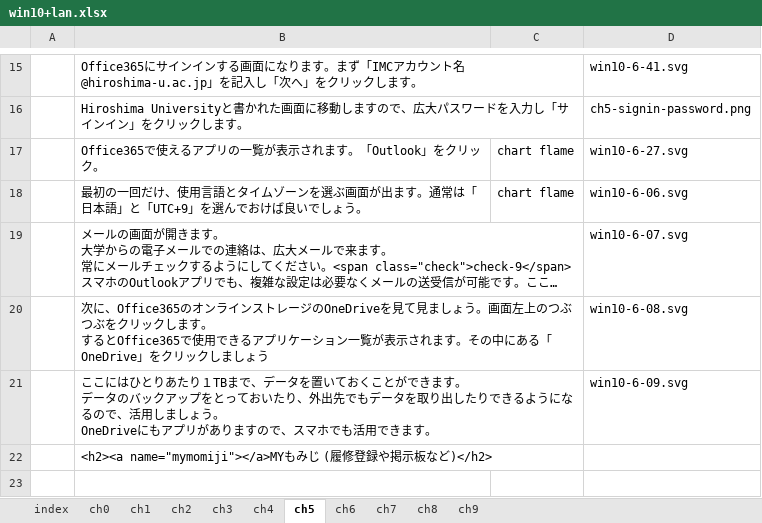
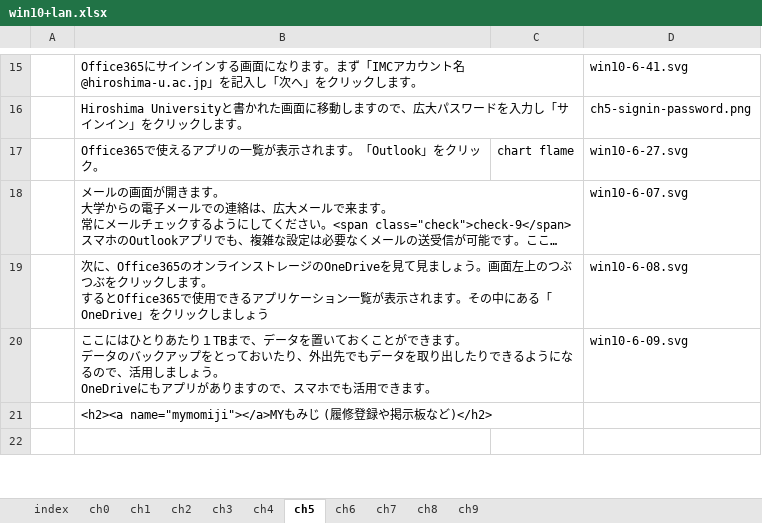
Before and after one commit to gnutar/fresta, an Excel workbook: win10+lan.xlsx, sheet ch5, drawn as a sheet; only a part is shown, gaps mark what is left out; long unchanged cells end in …; values as stored, in another font and other column widths than the file's, no borders; the diff names each change by its address in the sheet, - before the commit and + after, or states it on an @@ line.

```diff
--- a/win10+lan.xlsx (sheet ch5)
+++ b/win10+lan.xlsx (sheet ch5)
-row 18:  | 最初の一回だけ、使用言語とタイムゾーンを選ぶ画面が出ます。通常は「日本語」と「UTC+9」を選んでおけば良いでしょう。 | chart flame | win10-6-06.svg
```
Also changed, not shown: macs+lan.xlsx, macs.xlsx, 2 other files.
